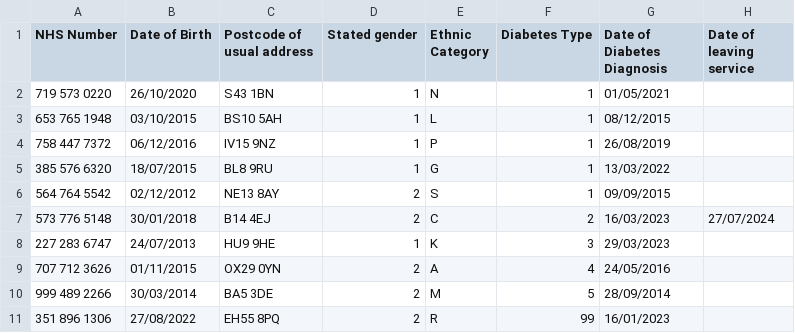
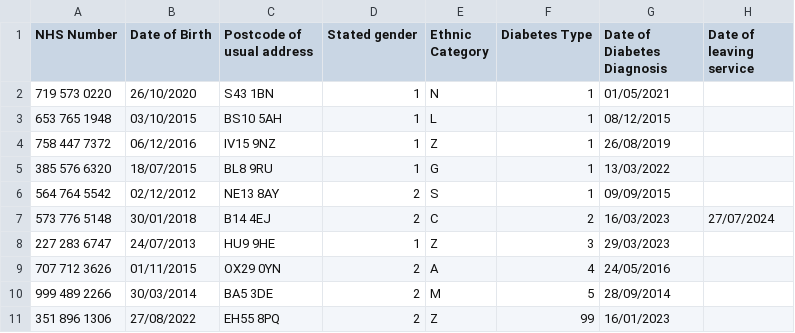
Before and after one commit to rcpch/national-paediatric-diabetes-audit, a CSV file: project/npda/dummy_sheets/dummy_sheet_invalid.csv, drawn as a sheet; only a part is shown; the diff names each change by its address in the sheet, - before the commit and + after, or states it on an @@ line.

Commit message:
fix upload_csv to store invalid records but flag errors

```diff
--- a/project/npda/dummy_sheets/dummy_sheet_invalid.csv
+++ b/project/npda/dummy_sheets/dummy_sheet_invalid.csv
-E4 (Ethnic Category): P
+E4 (Ethnic Category): Z
-E8 (Ethnic Category): K
+E8 (Ethnic Category): Z
-E11 (Ethnic Category): R
+E11 (Ethnic Category): Z
```
Also changed, not shown: 8 other files.
